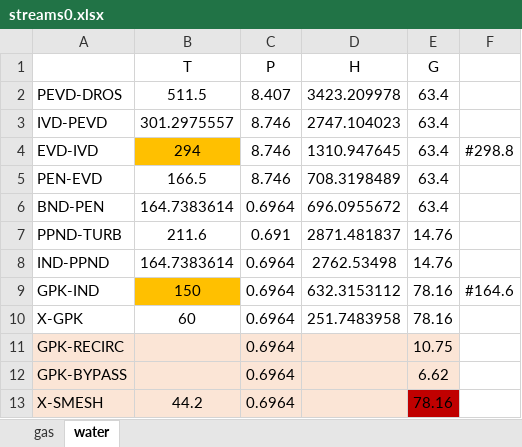
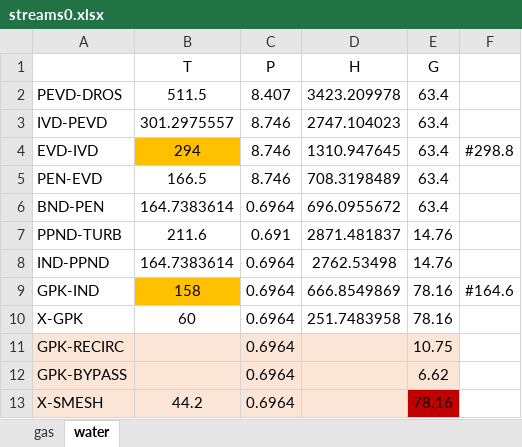
Before and after one commit to maksimovia/GZ, an Excel workbook: streams0.xlsx, sheet water, drawn as a sheet; values as stored, in another font and other column widths than the file's, no borders; the diff names each change by its address in the sheet, - before the commit and + after, or states it on an @@ line.

```diff
--- a/streams0.xlsx (sheet water)
+++ b/streams0.xlsx (sheet water)
-B9 (T): 150
+B9 (T): 158
-D9 (H): 632.3153112
+D9 (H): 666.8549869
```
Also changed, not shown: 1 other file.
